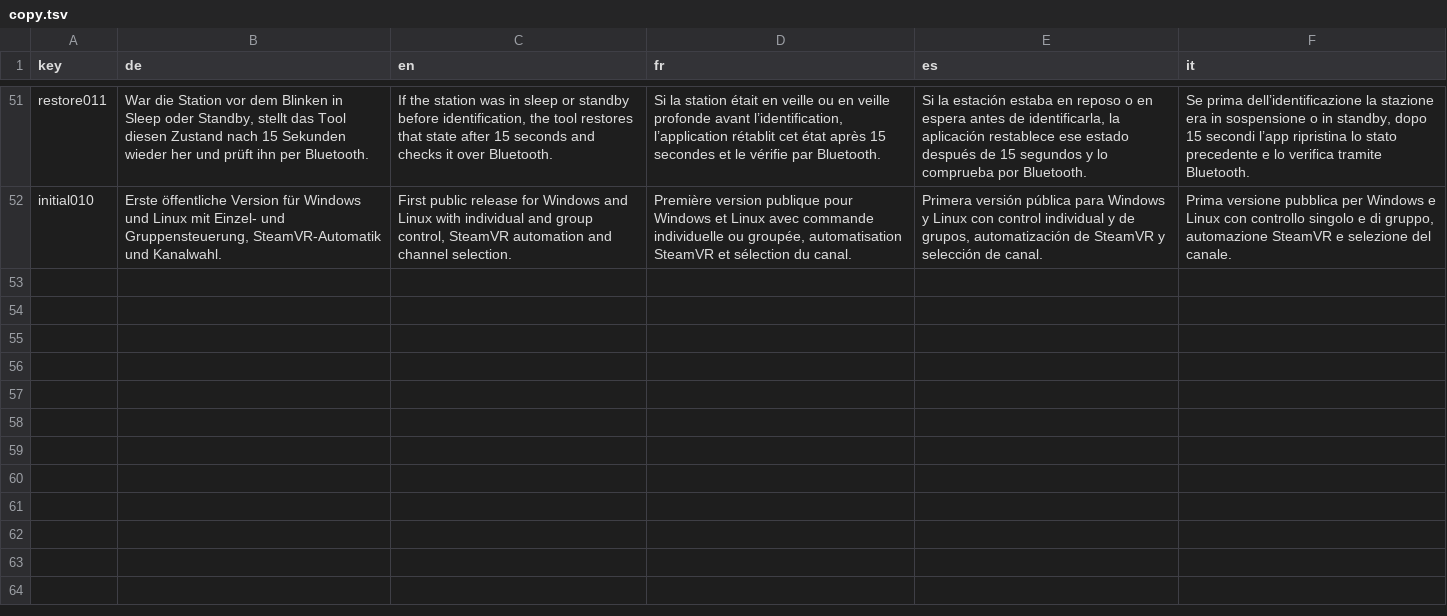
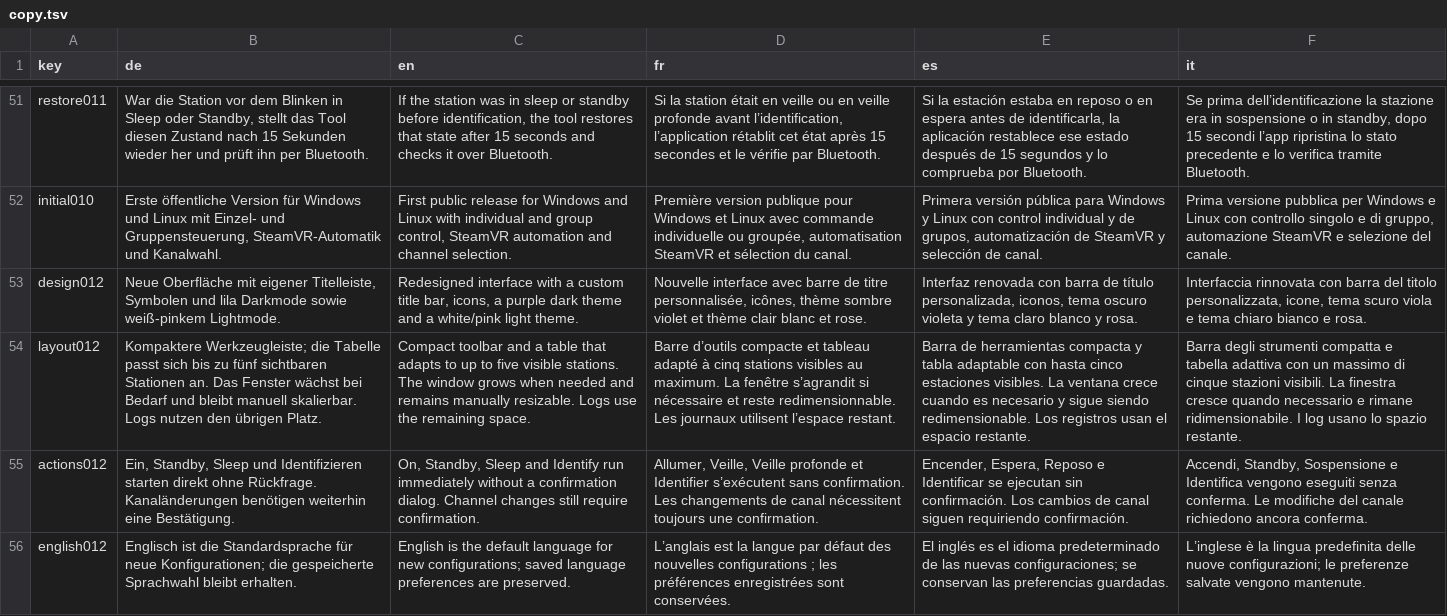
Before and after one commit to He1p1ess/BasestationTool, a TSV file: website/copy.tsv, drawn as a sheet; only a part is shown, gaps mark what is left out; the diff names each change by its address in the sheet, - before the commit and + after, or states it on an @@ line.

Commit message:
Release v0.1.2 with redesigned desktop UI and direct station actions

```diff
--- a/website/copy.tsv
+++ b/website/copy.tsv
+row 53: design012 | Neue Oberfläche mit eigener Titelleiste, Symbolen und lila Darkmode sowie weiß-pinkem Lightmode. | Redesigned interface with a custom title bar, icons, a purple dark theme and a white/pink light theme. | Nouvelle interface avec barre de titre personnalisée, icônes, thème sombre violet et thème clair blanc et rose. | Interfaz renovada con barra de título personalizada, iconos, tema oscuro violeta y tema claro blanco y rosa. | Interfaccia rinnovata con barra del titolo personalizzata, icone, tema scuro viola e tema chiaro bianco e rosa.
+row 54: layout012 | Kompaktere Werkzeugleiste; die Tabelle passt sich bis zu fünf sichtbaren Stationen an. Das Fenster wächst bei Bedarf und bleibt manuell skalierbar. Logs nutzen den übrigen Platz. | Compact toolbar and a table that adapts to up to five visible stations. The window grows when needed and remains manually resizable. Logs use the remaining space. | Barre d’outils compacte et tableau adapté à cinq stations visibles au maximum. La fenêtre s’agrandit si nécessaire et reste redimensionnable. Les journaux utilisent l’espace restant. | Barra de herramientas compacta y tabla adaptable con hasta cinco estaciones visibles. La ventana crece cuando es necesario y sigue siendo redimensionable. Los registros usan el espacio restante. | Barra degli strumenti compatta e tabella adattiva con un massimo di cinque stazioni visibili. La finestra cresce quando necessario e rimane ridimensionabile. I log usano lo spazio restante.
+row 55: actions012 | Ein, Standby, Sleep und Identifizieren starten direkt ohne Rückfrage. Kanaländerungen benötigen weiterhin eine Bestätigung. | On, Standby, Sleep and Identify run immediately without a confirmation dialog. Channel changes still require confirmation. | Allumer, Veille, Veille profonde et Identifier s’exécutent sans confirmation. Les changements de canal nécessitent toujours une confirmation. | Encender, Espera, Reposo e Identificar se ejecutan sin confirmación. Los cambios de canal siguen requiriendo confirmación. | Accendi, Standby, Sospensione e Identifica vengono eseguiti senza conferma. Le modifiche del canale richiedono ancora conferma.
+row 56: english012 | Englisch ist die Standardsprache für neue Konfigurationen; die gespeicherte Sprachwahl bleibt erhalten. | English is the default language for new configurations; saved language preferences are preserved. | L’anglais est la langue par défaut des nouvelles configurations ; les préférences enregistrées sont conservées. | El inglés es el idioma predeterminado de las nuevas configuraciones; se conservan las preferencias guardadas. | L’inglese è la lingua predefinita delle nuove configurazioni; le preferenze salvate vengono mantenute.
```
Also changed, not shown: 32 other files.
